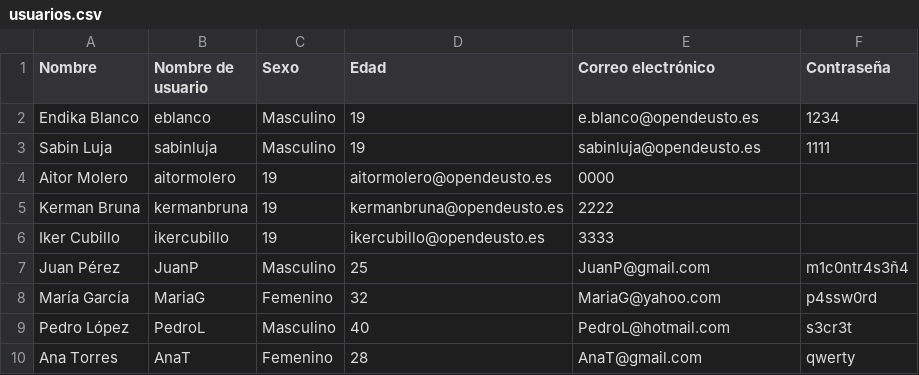
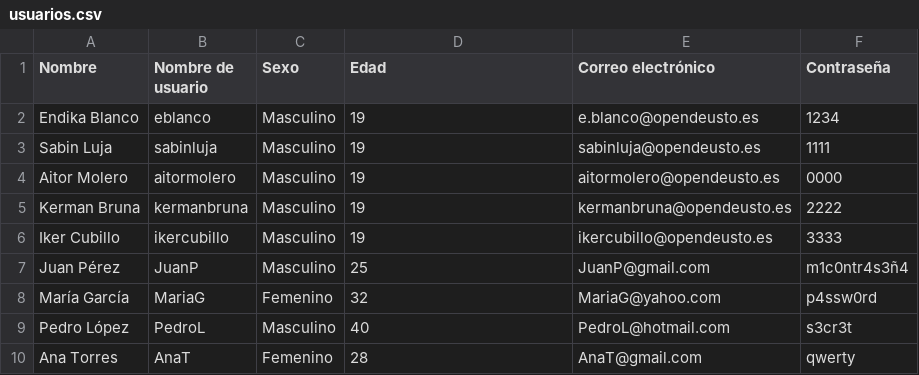
Before and after one commit to eblancocabana/DiscoManagement, a CSV file: ficheros/usuarios.csv, drawn as a sheet.

Commit message:
Update usuarios.csv

```diff
--- a/ficheros/usuarios.csv
+++ b/ficheros/usuarios.csv
@@ -3,5 +3,5 @@ Endika Blanco,eblanco,Masculino,19,e.blanco@opendeusto.es,1234
 Sabin Luja,sabinluja,Masculino,19,sabinluja@opendeusto.es,1111
-Aitor Molero,aitormolero,19,aitormolero@opendeusto.es,0000
-Kerman Bruna,kermanbruna,19,kermanbruna@opendeusto.es,2222
-Iker Cubillo,ikercubillo,19,ikercubillo@opendeusto.es,3333
+Aitor Molero,aitormolero,Masculino,19,aitormolero@opendeusto.es,0000
+Kerman Bruna,kermanbruna,Masculino,19,kermanbruna@opendeusto.es,2222
+Iker Cubillo,ikercubillo,Masculino,19,ikercubillo@opendeusto.es,3333
 Juan Pérez,JuanP,Masculino,25,JuanP@gmail.com,m1c0ntr4s3ñ4
```
